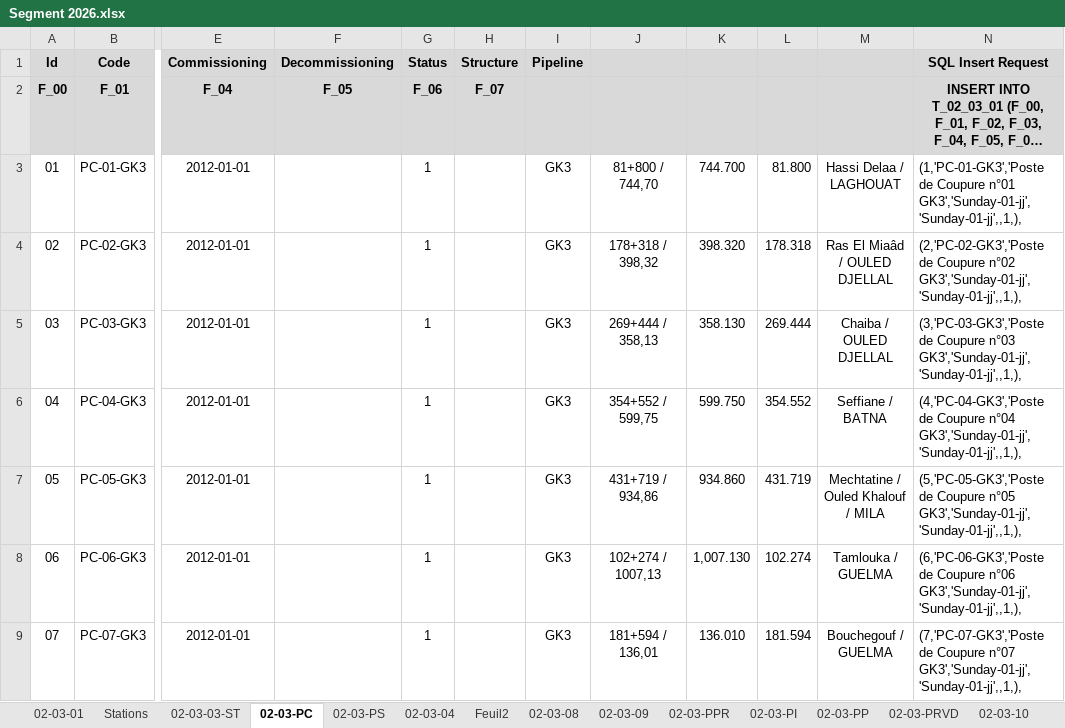
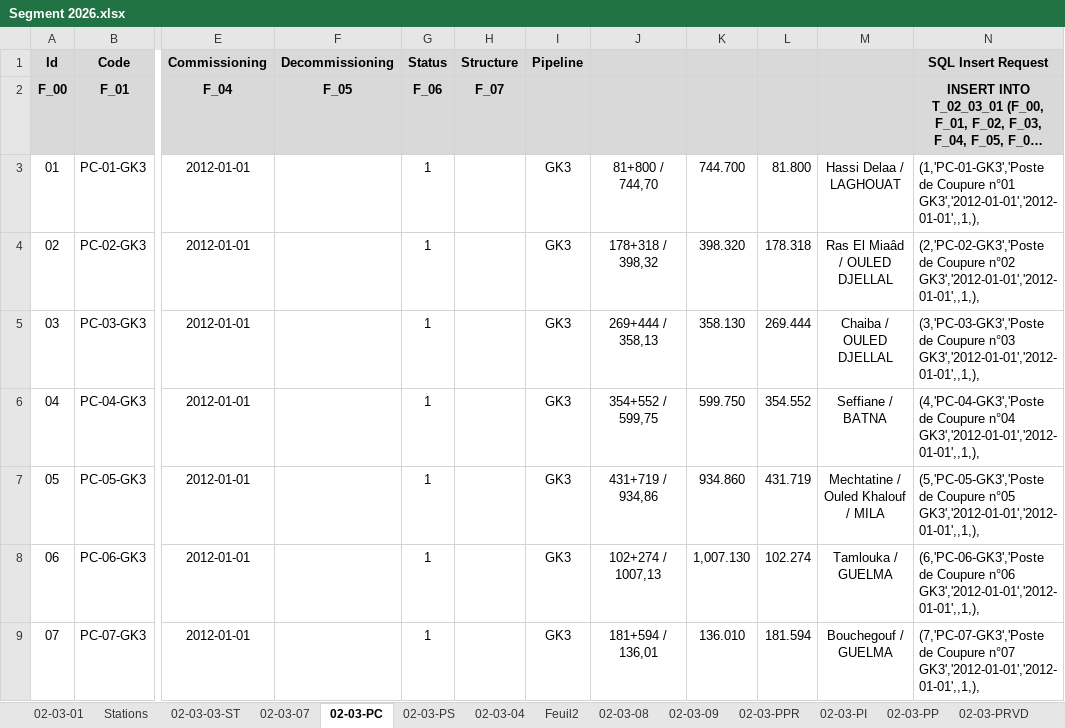
Before and after one commit to CHOUABBIA-AMINE/HyFloAPI, an Excel workbook: src/main/resources/data/Segment 2026.xlsx, sheet 02-03-PC, drawn as a sheet; only a part is shown, gaps mark what is left out; long unchanged cells end in …; values as stored, in another font and other column widths than the file's, no borders; the diff covers the shown part only; the diff names each change by its address in the sheet, - before the commit and + after, or states it on an @@ line.

```diff
--- a/src/main/resources/data/Segment 2026.xlsx (sheet 02-03-PC)
+++ b/src/main/resources/data/Segment 2026.xlsx (sheet 02-03-PC)
+sheet tab: 02-03-07
-N3 (SQL Insert Request): …Coupure n°01 GK3','Sunday-01-jj','Sunday-01-jj',,1,),
+N3 (SQL Insert Request): …Coupure n°01 GK3','2012-01-01','2012-01-01',,1,),
-N4 (SQL Insert Request): …Coupure n°02 GK3','Sunday-01-jj','Sunday-01-jj',,1,),
+N4 (SQL Insert Request): …Coupure n°02 GK3','2012-01-01','2012-01-01',,1,),
-N5 (SQL Insert Request): …Coupure n°03 GK3','Sunday-01-jj','Sunday-01-jj',,1,),
+N5 (SQL Insert Request): …Coupure n°03 GK3','2012-01-01','2012-01-01',,1,),
-N6 (SQL Insert Request): …Coupure n°04 GK3','Sunday-01-jj','Sunday-01-jj',,1,),
+N6 (SQL Insert Request): …Coupure n°04 GK3','2012-01-01','2012-01-01',,1,),
-N7 (SQL Insert Request): …Coupure n°05 GK3','Sunday-01-jj','Sunday-01-jj',,1,),
+N7 (SQL Insert Request): …Coupure n°05 GK3','2012-01-01','2012-01-01',,1,),
-N8 (SQL Insert Request): …Coupure n°06 GK3','Sunday-01-jj','Sunday-01-jj',,1,),
+N8 (SQL Insert Request): …Coupure n°06 GK3','2012-01-01','2012-01-01',,1,),
-N9 (SQL Insert Request): …Coupure n°07 GK3','Sunday-01-jj','Sunday-01-jj',,1,),
+N9 (SQL Insert Request): …Coupure n°07 GK3','2012-01-01','2012-01-01',,1,),
```
Also changed, not shown: 116 edited cells elsewhere in this sheet, sheet 02-03-03-ST, sheet 02-03-PS, sheet 02-03-04, sheet Stations, sheet 02-03-01, other sheet tabs, formulas that keep their value.
